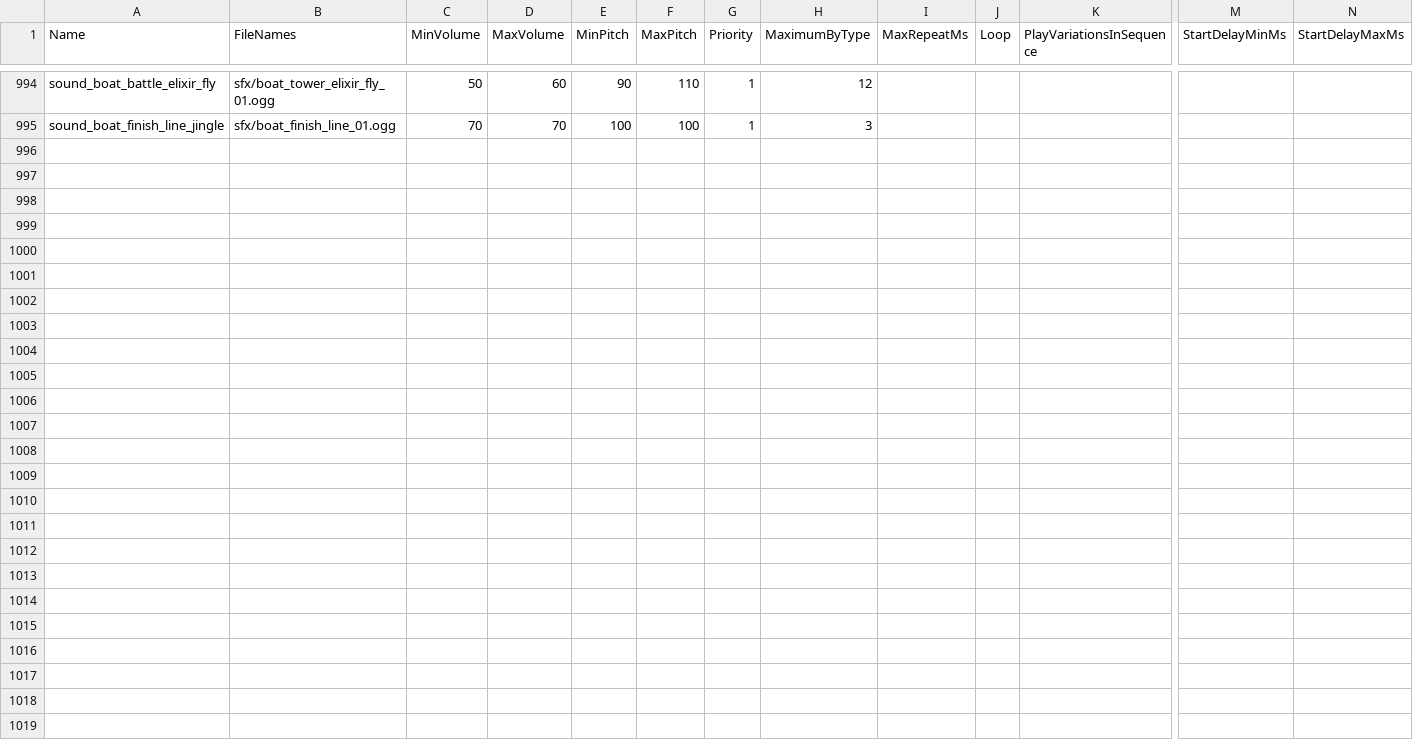
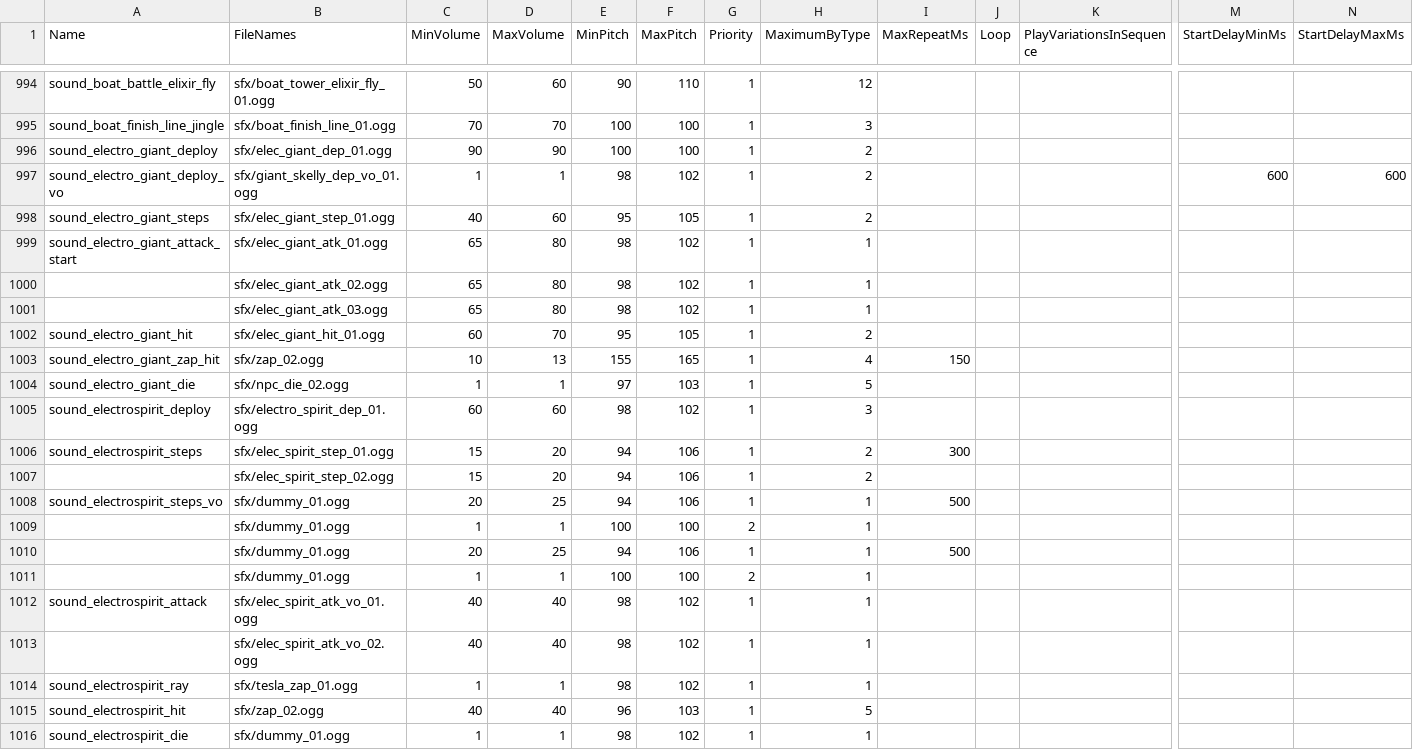
Before and after one commit to smlbiobot/cr-csv, a CSV file: assets/csv_client/sounds.csv, drawn as a sheet; only a part is shown, gaps mark what is left out; rows hold the shown columns only; the diff names each change by its address in the sheet, - before the commit and + after, or states it on an @@ line.

```diff
--- a/assets/csv_client/sounds.csv
+++ b/assets/csv_client/sounds.csv
+row 996: sound_electro_giant_deploy | sfx/elec_giant_dep_01.ogg | 90 | 90 | 100 | 100 | 1 | 2
+row 997: sound_electro_giant_deploy_vo | sfx/giant_skelly_dep_vo_01.ogg | 1 | 1 | 98 | 102 | 1 | 2 |  |  |  | 600 | 600
+row 998: sound_electro_giant_steps | sfx/elec_giant_step_01.ogg | 40 | 60 | 95 | 105 | 1 | 2
+row 999: sound_electro_giant_attack_start | sfx/elec_giant_atk_01.ogg | 65 | 80 | 98 | 102 | 1 | 1
+row 1000:  | sfx/elec_giant_atk_02.ogg | 65 | 80 | 98 | 102 | 1 | 1
+row 1001:  | sfx/elec_giant_atk_03.ogg | 65 | 80 | 98 | 102 | 1 | 1
+row 1002: sound_electro_giant_hit | sfx/elec_giant_hit_01.ogg | 60 | 70 | 95 | 105 | 1 | 2
+row 1003: sound_electro_giant_zap_hit | sfx/zap_02.ogg | 10 | 13 | 155 | 165 | 1 | 4 | 150
+row 1004: sound_electro_giant_die | sfx/npc_die_02.ogg | 1 | 1 | 97 | 103 | 1 | 5
+row 1005: sound_electrospirit_deploy | sfx/electro_spirit_dep_01.ogg | 60 | 60 | 98 | 102 | 1 | 3
+row 1006: sound_electrospirit_steps | sfx/elec_spirit_step_01.ogg | 15 | 20 | 94 | 106 | 1 | 2 | 300
+row 1007:  | sfx/elec_spirit_step_02.ogg | 15 | 20 | 94 | 106 | 1 | 2
+row 1008: sound_electrospirit_steps_vo | sfx/dummy_01.ogg | 20 | 25 | 94 | 106 | 1 | 1 | 500
+row 1009:  | sfx/dummy_01.ogg | 1 | 1 | 100 | 100 | 2 | 1
+row 1010:  | sfx/dummy_01.ogg | 20 | 25 | 94 | 106 | 1 | 1 | 500
+row 1011:  | sfx/dummy_01.ogg | 1 | 1 | 100 | 100 | 2 | 1
+row 1012: sound_electrospirit_attack | sfx/elec_spirit_atk_vo_01.ogg | 40 | 40 | 98 | 102 | 1 | 1
+row 1013:  | sfx/elec_spirit_atk_vo_02.ogg | 40 | 40 | 98 | 102 | 1 | 1
+row 1014: sound_electrospirit_ray | sfx/tesla_zap_01.ogg | 1 | 1 | 98 | 102 | 1 | 1
+row 1015: sound_electrospirit_hit | sfx/zap_02.ogg | 40 | 40 | 96 | 103 | 1 | 5
+row 1016: sound_electrospirit_die | sfx/dummy_01.ogg | 1 | 1 | 98 | 102 | 1 | 1
```
Also changed, not shown: assets/csv_client/effects.csv, assets/csv_client/particle_emitters.csv, 15 other files.
